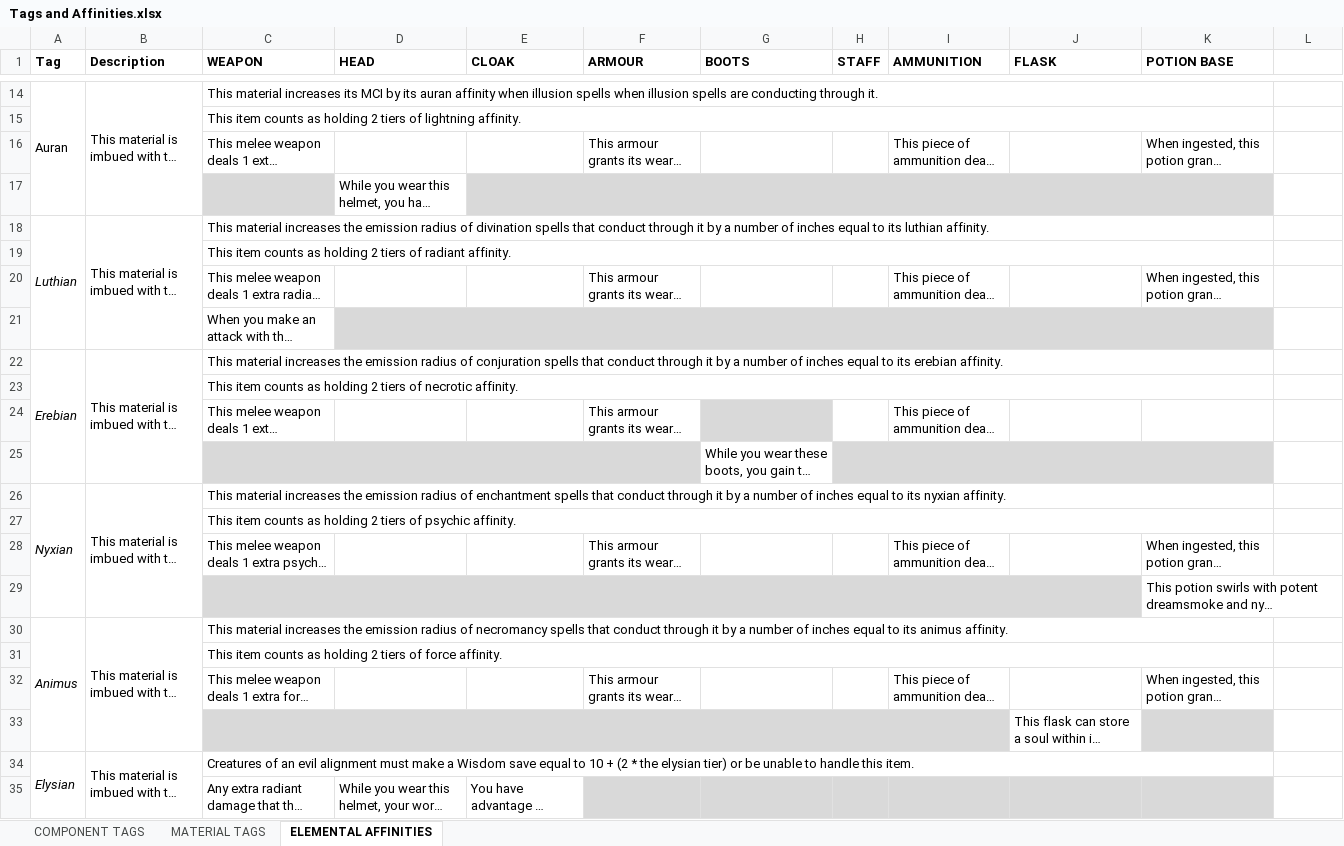
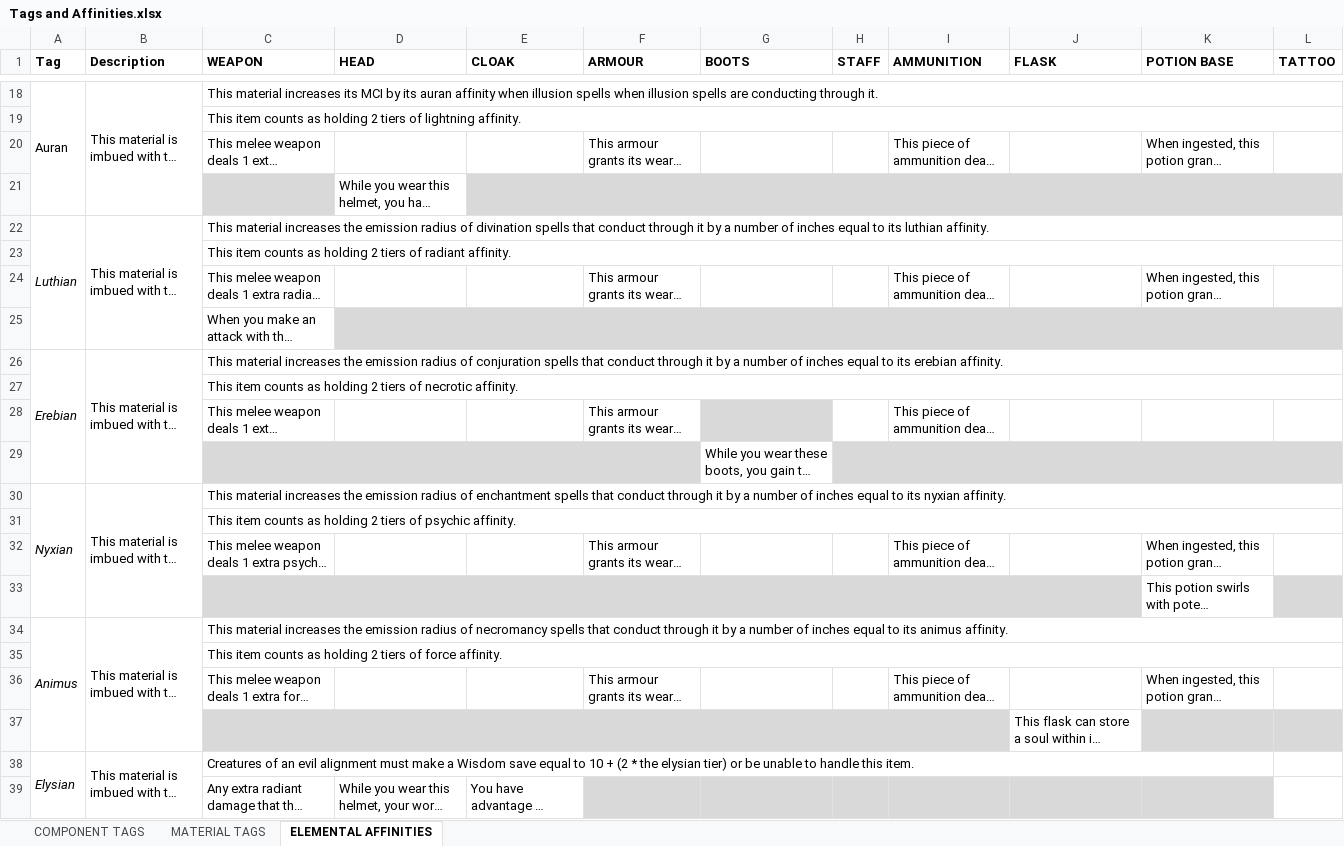
Before and after one commit to FurukizuKishi/materials_and_crafting, an Excel workbook: Tags and Affinities.xlsx, sheet ELEMENTAL AFFINITIES, drawn as a sheet; only a part is shown, gaps mark what is left out; long unchanged cells end in …; values as stored, in another font and other column widths than the file's, no borders; removed rows and columns are numbered as before the commit, all else as after; the diff covers the shown part only; the diff names each change by its address in the sheet, - before the commit and + after, or states it on an @@ line.

Commit message:
worked on adding tattoos to the materials sheet, and added a primal affinity for the material plane.

```diff
--- a/Tags and Affinities.xlsx (sheet ELEMENTAL AFFINITIES)
+++ b/Tags and Affinities.xlsx (sheet ELEMENTAL AFFINITIES)
-L1: (empty)
+L1: TATTOO
-C14:K14 merged
+C18:L18 merged
-C15:K15 merged
+C19:L19 merged
-E17:K17 merged
+E21:L21 merged
-L21 fill: none
+L21 fill: #D9D9D9
-C18:K18 merged
+C22:L22 merged
-C19:K19 merged
+C23:L23 merged
-D21:K21 merged
+D25:L25 merged
-L25 fill: none
+L25 fill: #D9D9D9
-C22:K22 merged
+C26:L26 merged
-C23:K23 merged
+C27:L27 merged
-H25:K25 merged
+H29:L29 merged
-L29 fill: none
+L29 fill: #D9D9D9
-C26:K26 merged
+C30:L30 merged
-C27:K27 merged
+C31:L31 merged
-L33 fill: none
+L33 fill: #D9D9D9
-C30:K30 merged
+C34:L34 merged
-C31:K31 merged
+C35:L35 merged
-L37 fill: none
+L37 fill: #D9D9D9
```
Also changed, not shown: 4 added rows, 6 edited cells, cell formats and merged cells elsewhere in this sheet, sheet MATERIAL TAGS, 2 other files.
